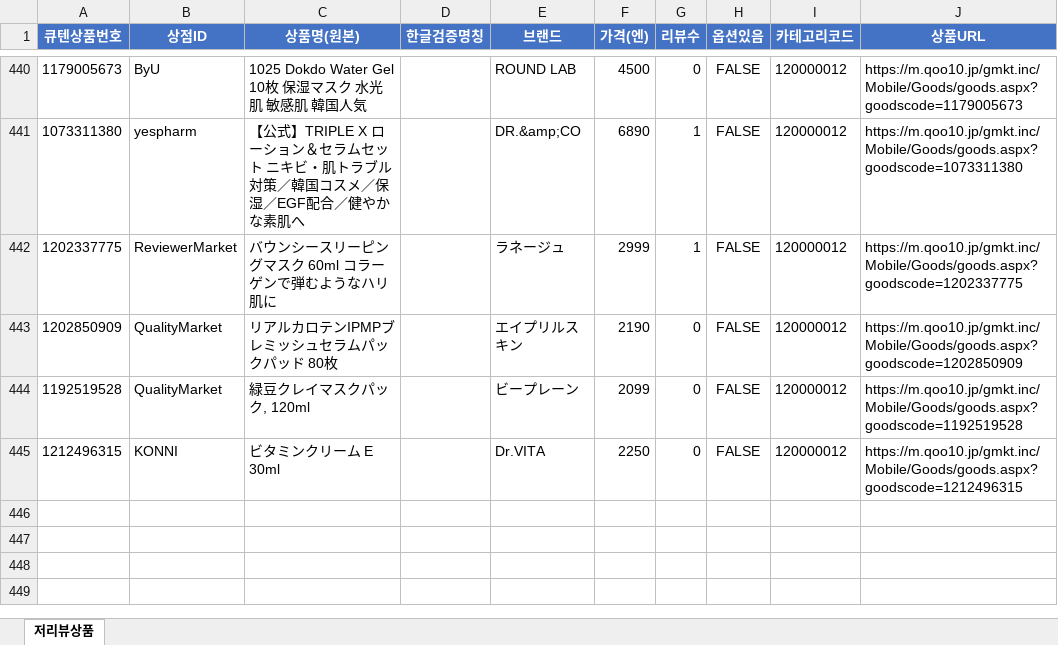
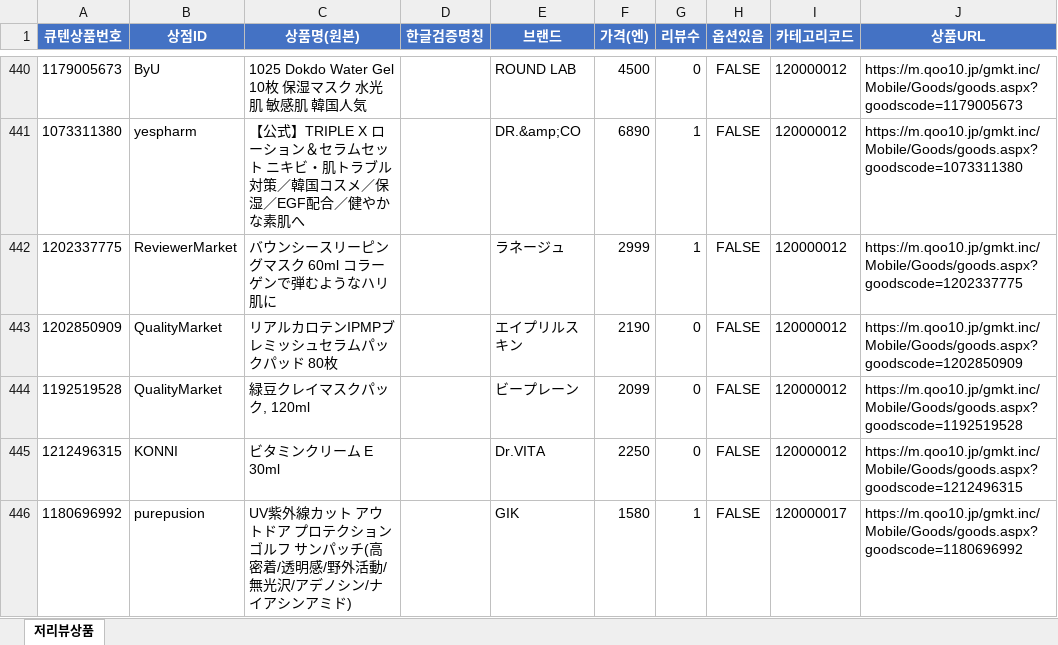
Before and after one commit to wklee3k-source/qoo10-korea-price-compare, an Excel workbook: output/discovery_result.xlsx, sheet 저리뷰상품, drawn as a sheet; only a part is shown, gaps mark what is left out; values as stored, in another font and other column widths than the file's, no borders; the diff names each change by its address in the sheet, - before the commit and + after, or states it on an @@ line.

```diff
--- a/output/discovery_result.xlsx (sheet 저리뷰상품)
+++ b/output/discovery_result.xlsx (sheet 저리뷰상품)
+row 446: 1180696992 | purepusion | UV紫外線カット アウトドア プロテクション ゴルフ サンパッチ(高密着/透明感/野外活動/無光沢/アデノシン/ナイアシンアミド) |  | GIK | 1580 | 1 | FALSE | 120000017 | https://m.qoo10.jp/gmkt.inc/Mobile/Goods/goods.aspx?goodscode=1180696992
```
Also changed, not shown: 4 other files.
